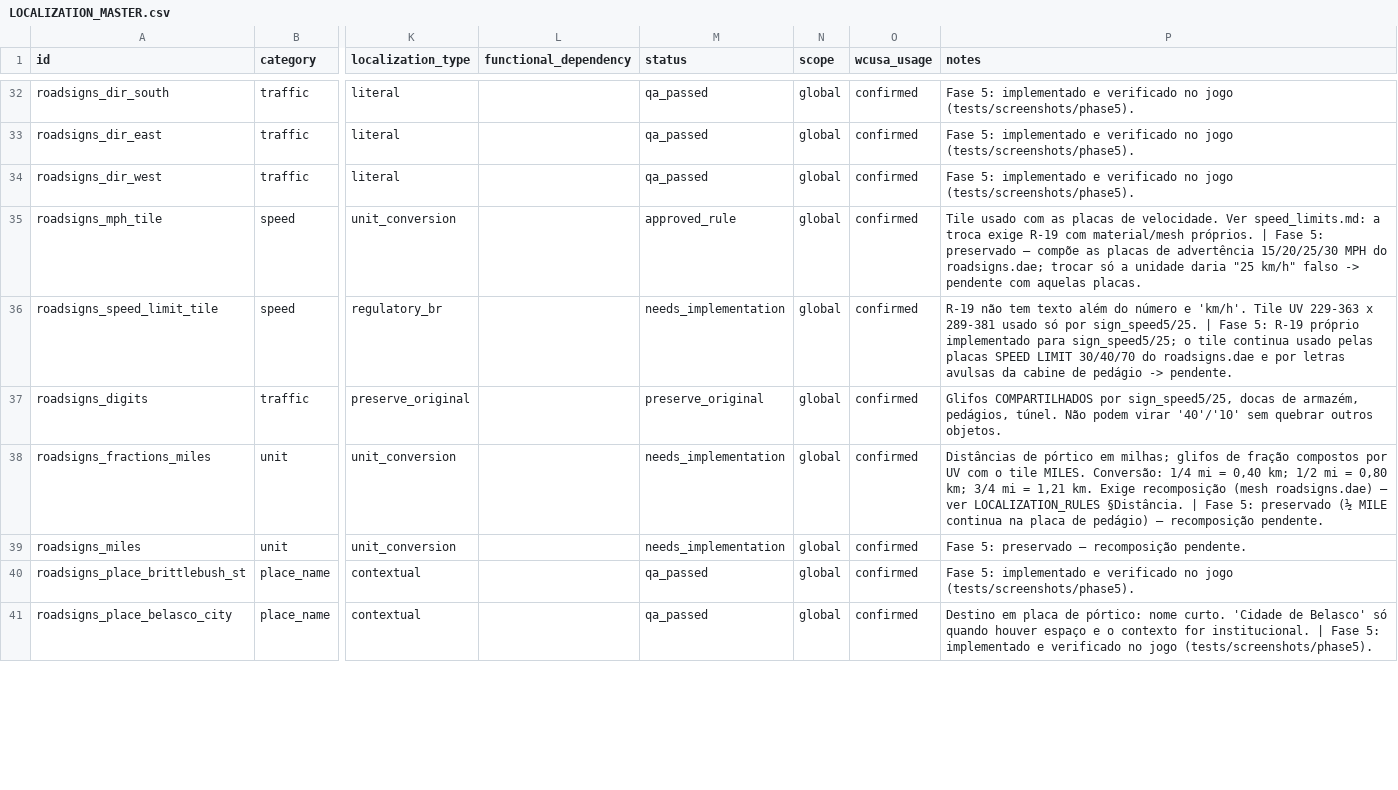
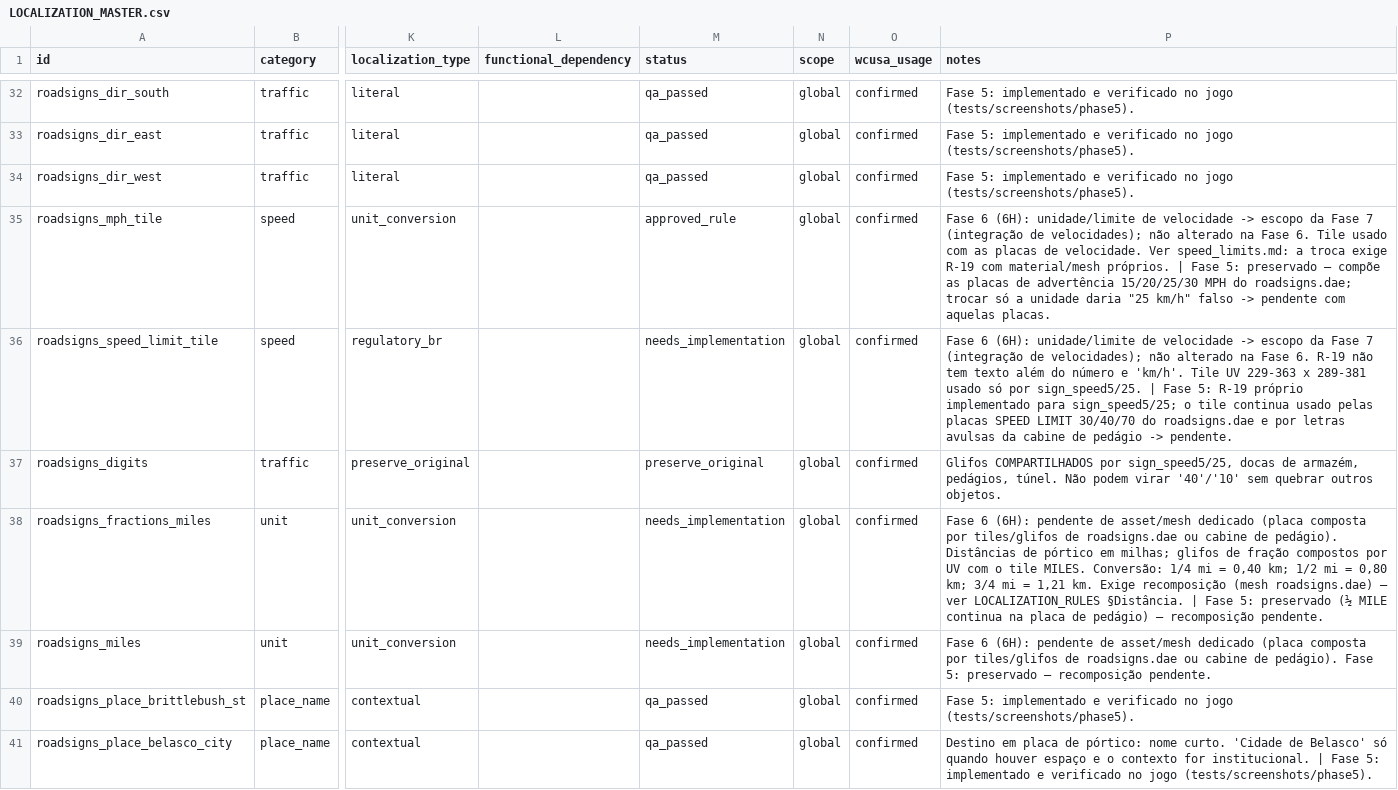
Before and after one commit to BernardoHille/traducao_west_coast_beamng, a CSV file: docs/localization/LOCALIZATION_MASTER.csv, drawn as a sheet; only a part is shown, gaps mark what is left out; the diff covers the shown part only; the diff names each change by its address in the sheet, - before the commit and + after, or states it on an @@ line.

```diff
--- a/docs/localization/LOCALIZATION_MASTER.csv
+++ b/docs/localization/LOCALIZATION_MASTER.csv
-P35 (notes): Tile usado…
+P35 (notes): Fase 6 (6H): unidade/limite de velocidade -> escopo da Fase 7 (integração de velocidades); não alterado na Fase 6. Tile usado…
-P36 (notes): R-19 não…
+P36 (notes): Fase 6 (6H): unidade/limite de velocidade -> escopo da Fase 7 (integração de velocidades); não alterado na Fase 6. R-19 não…
-P38 (notes): Distâncias de…
+P38 (notes): Fase 6 (6H): pendente de asset/mesh dedicado (placa composta por tiles/glifos de roadsigns.dae ou cabine de pedágio). Distâncias de…
-P39 (notes): Fase 5: preservado…
+P39 (notes): Fase 6 (6H): pendente de asset/mesh dedicado (placa composta por tiles/glifos de roadsigns.dae ou cabine de pedágio). Fase 5: preservado…
```
Also changed, not shown: 2 added rows and 30 edited cells elsewhere in this file, 28 other files.
